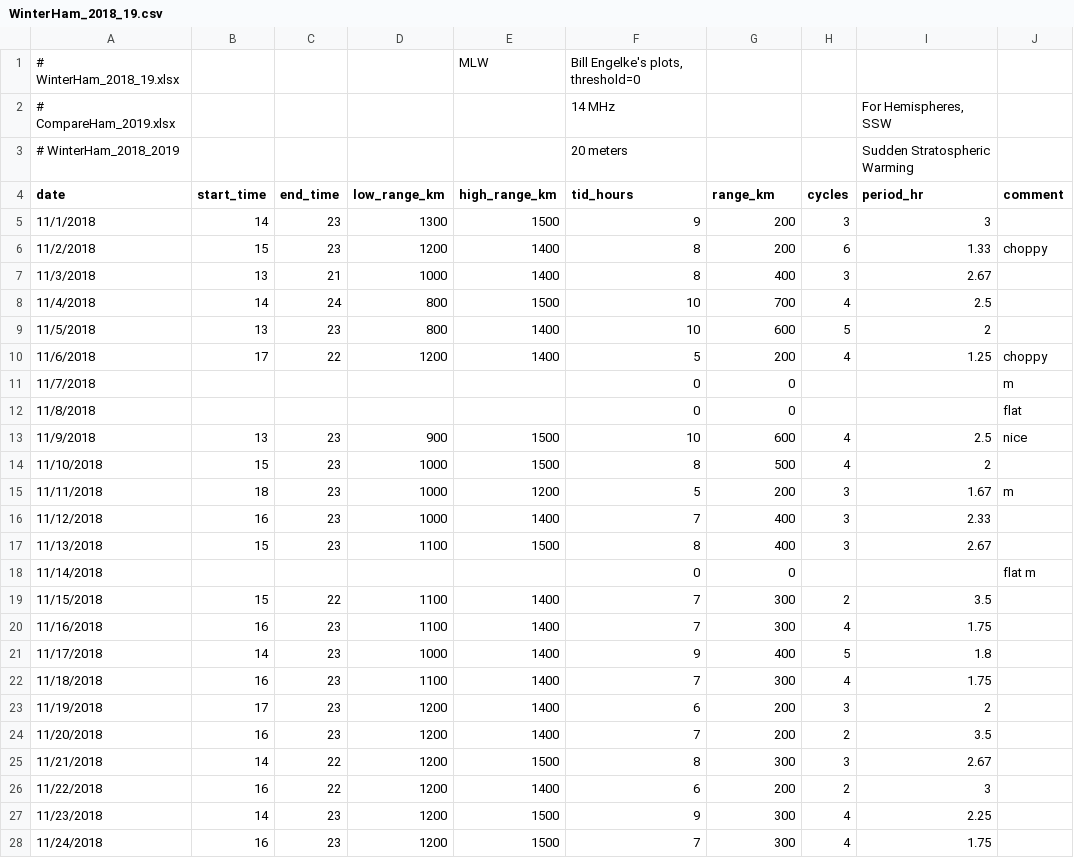
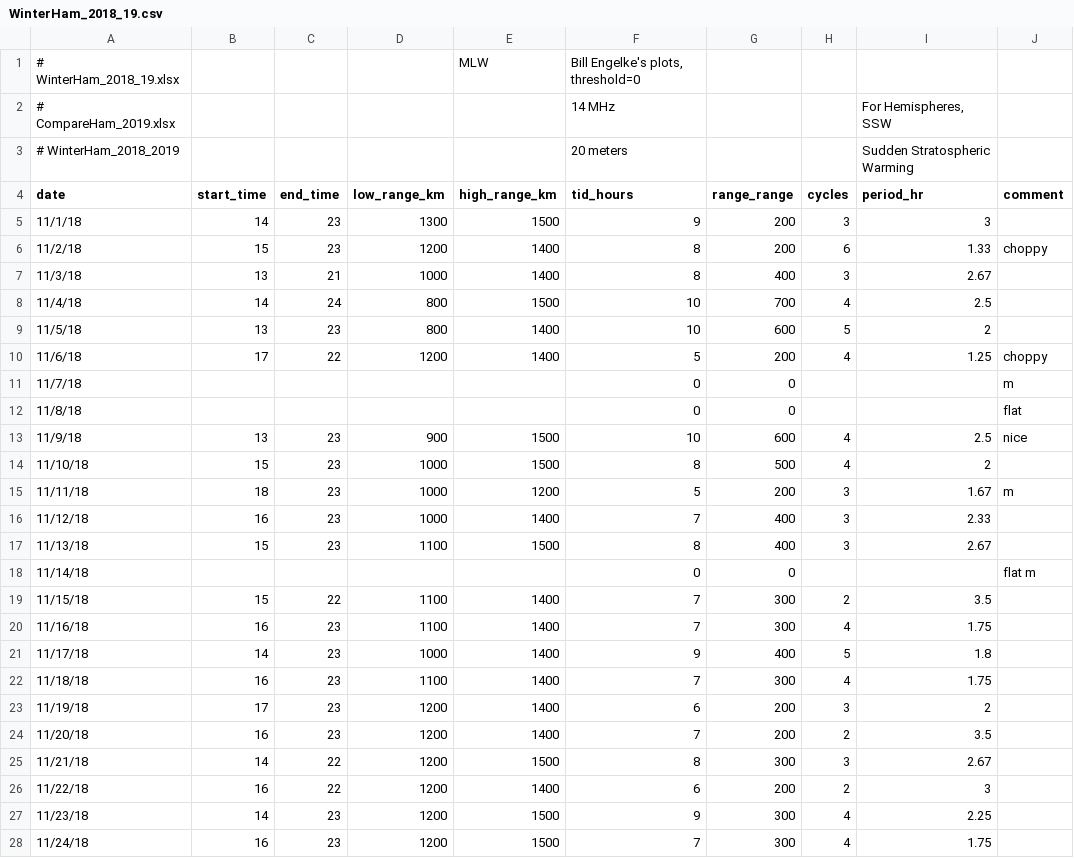
Before and after one commit to HamSCI/hamsci_LSTID_detection, a CSV file: data/lstid_ham/WinterHam_2018_19.csv, drawn as a sheet; only a part is shown; the diff covers the shown part only.

```diff
--- a/data/lstid_ham/WinterHam_2018_19.csv
+++ b/data/lstid_ham/WinterHam_2018_19.csv
@@ -3,26 +3,26 @@
 # WinterHam_2018_2019,,,,,20 meters,,,Sudden Stratospheric Warming,
-date,start_time,end_time,low_range_km,high_range_km,tid_hours,range_km,cycles,period_hr,comment
-11/1/2018,14,23,1300,1500,9,200,3,3,
-11/2/2018,15,23,1200,1400,8,200,6,1.33,choppy
-11/3/2018,13,21,1000,1400,8,400,3,2.67,
-11/4/2018,14,24,800,1500,10,700,4,2.5,
-11/5/2018,13,23,800,1400,10,600,5,2,
-11/6/2018,17,22,1200,1400,5,200,4,1.25,choppy
-11/7/2018,,,,,0,0,, ,m
-11/8/2018,,,,,0,0,, ,flat
-11/9/2018,13,23,900,1500,10,600,4,2.5,nice
-11/10/2018,15,23,1000,1500,8,500,4,2,
-11/11/2018,18,23,1000,1200,5,200,3,1.67,m
-11/12/2018,16,23,1000,1400,7,400,3,2.33,
-11/13/2018,15,23,1100,1500,8,400,3,2.67,
-11/14/2018, , ,,,0,0, , ,flat m
-11/15/2018,15,22,1100,1400,7,300,2,3.5,
-11/16/2018,16,23,1100,1400,7,300,4,1.75,
-11/17/2018,14,23,1000,1400,9,400,5,1.8,
-11/18/2018,16,23,1100,1400,7,300,4,1.75,
-11/19/2018,17,23,1200,1400,6,200,3,2,
-11/20/2018,16,23,1200,1400,7,200,2,3.5,
-11/21/2018,14,22,1200,1500,8,300,3,2.67,
-11/22/2018,16,22,1200,1400,6,200,2,3,
-11/23/2018,14,23,1200,1500,9,300,4,2.25,
-11/24/2018,16,23,1200,1500,7,300,4,1.75,
+date,start_time,end_time,low_range_km,high_range_km,tid_hours,range_range,cycles,period_hr,comment
+11/1/18,14,23,1300,1500,9,200,3,3,
+11/2/18,15,23,1200,1400,8,200,6,1.33,choppy
+11/3/18,13,21,1000,1400,8,400,3,2.67,
+11/4/18,14,24,800,1500,10,700,4,2.5,
+11/5/18,13,23,800,1400,10,600,5,2,
+11/6/18,17,22,1200,1400,5,200,4,1.25,choppy
+11/7/18,,,,,0,0,, ,m
+11/8/18,,,,,0,0,, ,flat
+11/9/18,13,23,900,1500,10,600,4,2.5,nice
+11/10/18,15,23,1000,1500,8,500,4,2,
+11/11/18,18,23,1000,1200,5,200,3,1.67,m
+11/12/18,16,23,1000,1400,7,400,3,2.33,
+11/13/18,15,23,1100,1500,8,400,3,2.67,
+11/14/18, , ,,,0,0, , ,flat m
+11/15/18,15,22,1100,1400,7,300,2,3.5,
+11/16/18,16,23,1100,1400,7,300,4,1.75,
+11/17/18,14,23,1000,1400,9,400,5,1.8,
+11/18/18,16,23,1100,1400,7,300,4,1.75,
+11/19/18,17,23,1200,1400,6,200,3,2,
+11/20/18,16,23,1200,1400,7,200,2,3.5,
+11/21/18,14,22,1200,1500,8,300,3,2.67,
+11/22/18,16,22,1200,1400,6,200,2,3,
+11/23/18,14,23,1200,1500,9,300,4,2.25,
+11/24/18,16,23,1200,1500,7,300,4,1.75,
```
Also changed, not shown: 157 edited cells elsewhere in this file, 2 other files.
